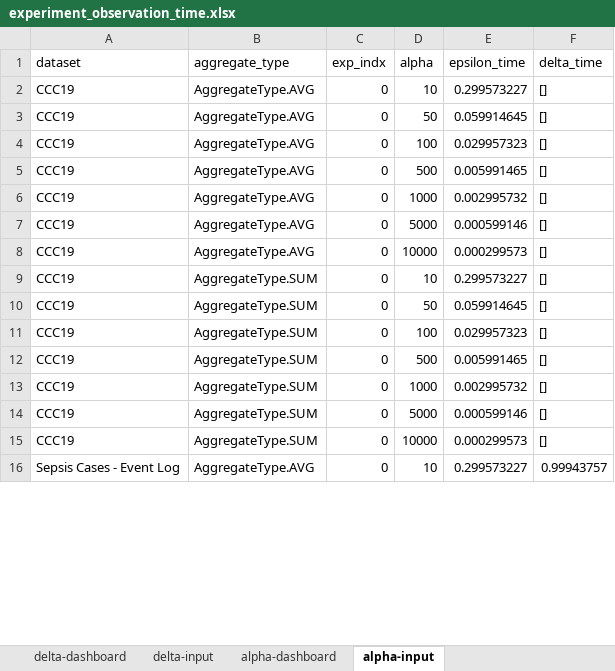
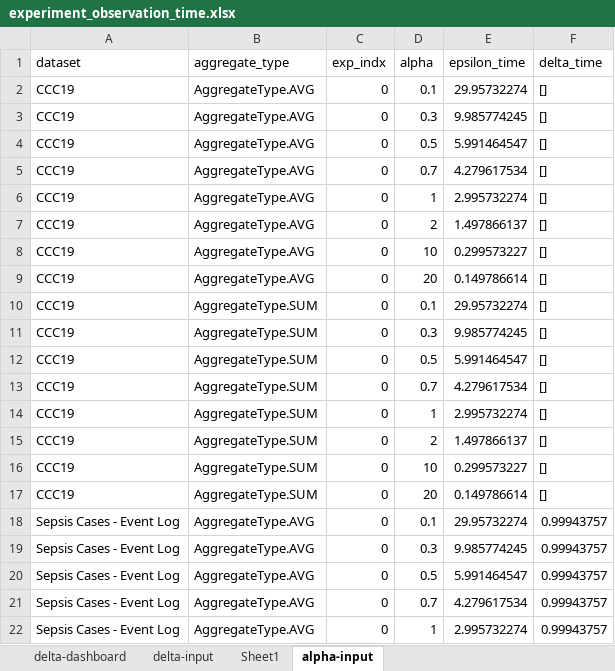
Before and after one commit to Elkoumy/amun, an Excel workbook: experiment_observation_time.xlsx, sheet alpha-input, drawn as a sheet; only a part is shown; the shorter side is filled out with more unchanged rows; values as stored, in another font and other column widths than the file's, no borders; removed rows and columns are numbered as before the commit, all else as after; the diff covers the shown part only; the diff names each change by its address in the sheet, - before the commit and + after, or states it on an @@ line.

Commit message:
report delta distribution among edges

```diff
--- a/experiment_observation_time.xlsx (sheet alpha-input)
+++ b/experiment_observation_time.xlsx (sheet alpha-input)
-sheet tab: alpha-dashboard
+sheet tab: Sheet1
+row 2: CCC19 | AggregateType.AVG | 0 | 0.1 | 29.95732274 | []
+row 3: CCC19 | AggregateType.AVG | 0 | 0.3 | 9.985774245 | []
+row 4: CCC19 | AggregateType.AVG | 0 | 0.5 | 5.991464547 | []
+row 5: CCC19 | AggregateType.AVG | 0 | 0.7 | 4.279617534 | []
+row 6: CCC19 | AggregateType.AVG | 0 | 1 | 2.995732274 | []
+row 7: CCC19 | AggregateType.AVG | 0 | 2 | 1.497866137 | []
-D9 (alpha): 50
+D9 (alpha): 20
-E9 (epsilon_time): 0.059914645
+E9 (epsilon_time): 0.149786614
-B10:B14 (aggregate_type): AggregateType.AVG
+B10:B14 (aggregate_type): AggregateType.SUM
-D10 (alpha): 100
+D10 (alpha): 0.1
-E10 (epsilon_time): 0.029957323
+E10 (epsilon_time): 29.95732274
-D11 (alpha): 500
+D11 (alpha): 0.3
-E11 (epsilon_time): 0.005991465
+E11 (epsilon_time): 9.985774245
-D12 (alpha): 1000
+D12 (alpha): 0.5
-E12 (epsilon_time): 0.002995732
+E12 (epsilon_time): 5.991464547
-D13 (alpha): 5000
+D13 (alpha): 0.7
-E13 (epsilon_time): 0.000599146
+E13 (epsilon_time): 4.279617534
-D14 (alpha): 10000
+D14 (alpha): 1
-E14 (epsilon_time): 0.000299573
+E14 (epsilon_time): 2.995732274
+row 15: CCC19 | AggregateType.SUM | 0 | 2 | 1.497866137 | []
-D17 (alpha): 50
+D17 (alpha): 20
-E17 (epsilon_time): 0.059914645
+E17 (epsilon_time): 0.149786614
-row 11: CCC19 | AggregateType.SUM | 0 | 100 | 0.029957323 | []
-row 12: CCC19 | AggregateType.SUM | 0 | 500 | 0.005991465 | []
-row 13: CCC19 | AggregateType.SUM | 0 | 1000 | 0.002995732 | []
-row 14: CCC19 | AggregateType.SUM | 0 | 5000 | 0.000599146 | []
-row 15: CCC19 | AggregateType.SUM | 0 | 10000 | 0.000299573 | []
+row 18: Sepsis Cases - Event Log | AggregateType.AVG | 0 | 0.1 | 29.95732274 | 0.99943757
+row 19: Sepsis Cases - Event Log | AggregateType.AVG | 0 | 0.3 | 9.985774245 | 0.99943757
+row 20: Sepsis Cases - Event Log | AggregateType.AVG | 0 | 0.5 | 5.991464547 | 0.99943757
+row 21: Sepsis Cases - Event Log | AggregateType.AVG | 0 | 0.7 | 4.279617534 | 0.99943757
+row 22: Sepsis Cases - Event Log | AggregateType.AVG | 0 | 1 | 2.995732274 | 0.99943757
```
Also changed, not shown: 5 added rows, 6 removed rows and 57 edited cells elsewhere in this sheet, 6 other files.
